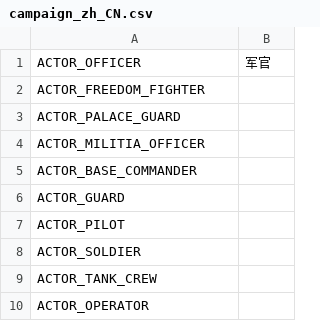
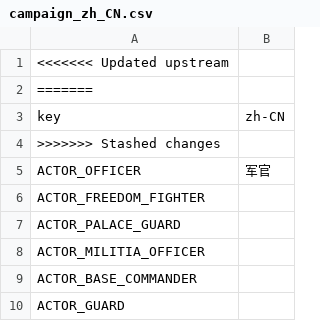
Before and after one commit to transphere-dev/Tanks-of-Freedom, a CSV file: translations/campaigns/campaign_zh_CN.csv, drawn as a sheet; only a part is shown; the shorter side is filled out with more unchanged rows; the diff names each change by its address in the sheet, - before the commit and + after, or states it on an @@ line.

```diff
--- a/translations/campaigns/campaign_zh_CN.csv
+++ b/translations/campaigns/campaign_zh_CN.csv
+row 1: <<<<<<< Updated upstream
+row 2: =======
+row 3: key | zh-CN
+row 4: >>>>>>> Stashed changes
```
Also changed, not shown: 17 other files.
